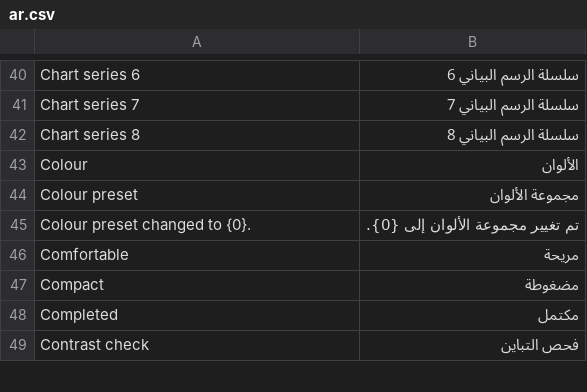
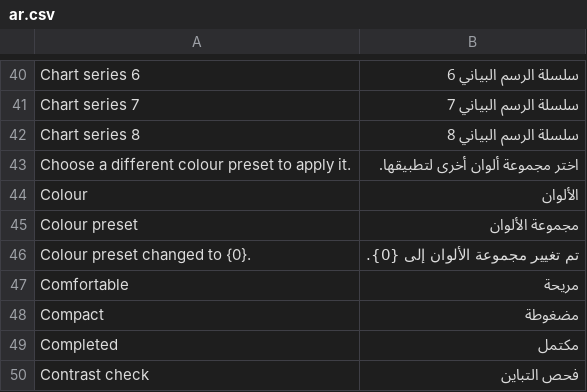
Before and after one commit to Hamza-ALsaqaf/institutional_theme, a CSV file: institutional_theme/translations/ar.csv, drawn as a sheet; only a part is shown, gaps mark what is left out.

```diff
--- a/institutional_theme/translations/ar.csv
+++ b/institutional_theme/translations/ar.csv
@@ -42,2 +42,3 @@ Chart series 7,سلسلة الرسم البياني 7
 Chart series 8,سلسلة الرسم البياني 8
+Choose a different colour preset to apply it.,اختر مجموعة ألوان أخرى لتطبيقها.
 Colour,الألوان
```
Also changed, not shown: 3 other files.
